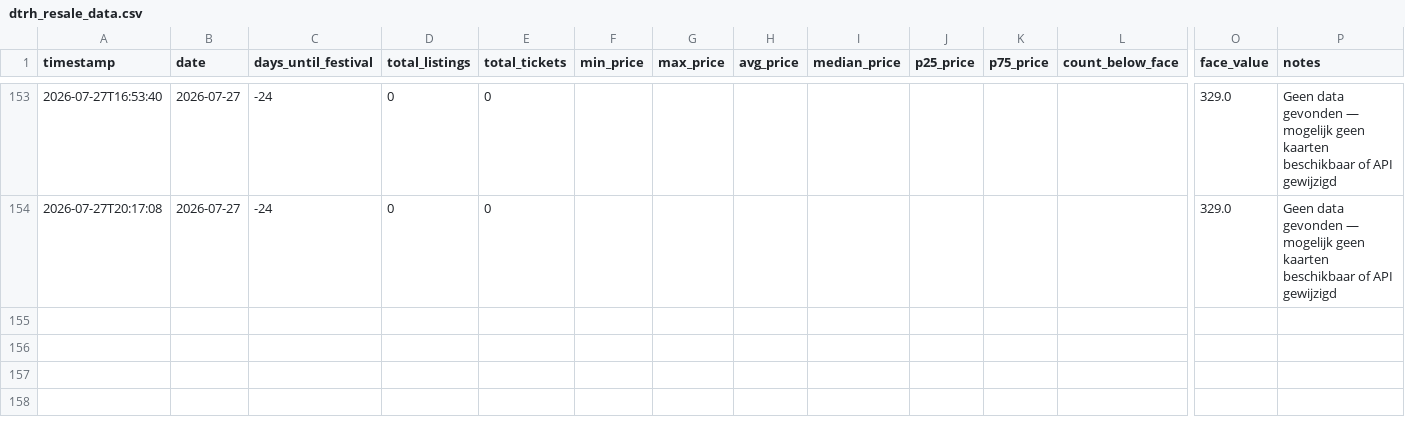
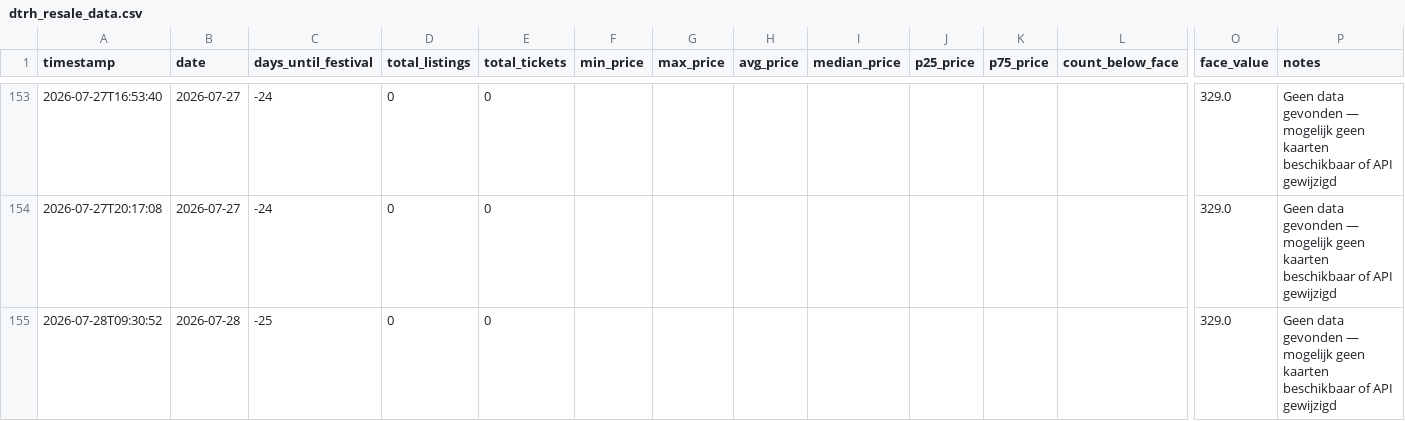
Before and after one commit to richiejdh/dtrh-tracker, a CSV file: dtrh_resale_data.csv, drawn as a sheet; only a part is shown, gaps mark what is left out; rows hold the shown columns only; the diff names each change by its address in the sheet, - before the commit and + after, or states it on an @@ line.

Commit message:
Data update 2026-07-28 09:30 UTC

```diff
--- a/dtrh_resale_data.csv
+++ b/dtrh_resale_data.csv
+row 155: 2026-07-28T09:30:52 | 2026-07-28 | -25 | 0 | 0 |  |  |  |  |  |  |  | 329.0 | Geen data gevonden — mogelijk geen kaarten beschikbaar of API gewijzigd
```
Also changed, not shown: 2 other files.
